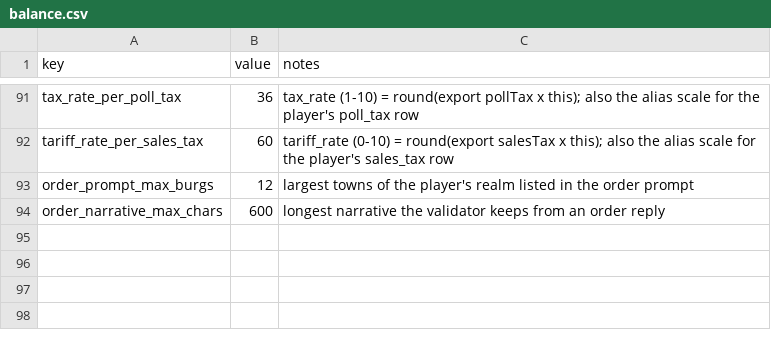
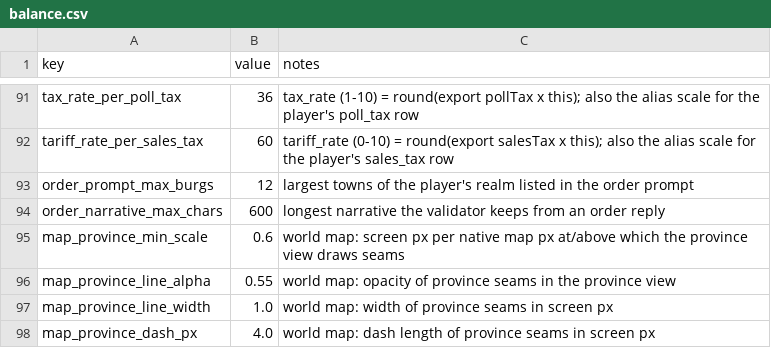
Before and after one commit to samuelzhang1201/game_design, a CSV file: data/balance.csv, drawn as a sheet; only a part is shown, gaps mark what is left out; the diff names each change by its address in the sheet, - before the commit and + after, or states it on an @@ line.

```diff
--- a/data/balance.csv
+++ b/data/balance.csv
+row 95: map_province_min_scale | 0.6 | world map: screen px per native map px at/above which the province view draws seams
+row 96: map_province_line_alpha | 0.55 | world map: opacity of province seams in the province view
+row 97: map_province_line_width | 1.0 | world map: width of province seams in screen px
+row 98: map_province_dash_px | 4.0 | world map: dash length of province seams in screen px
```
Also changed, not shown: 4 other files.
